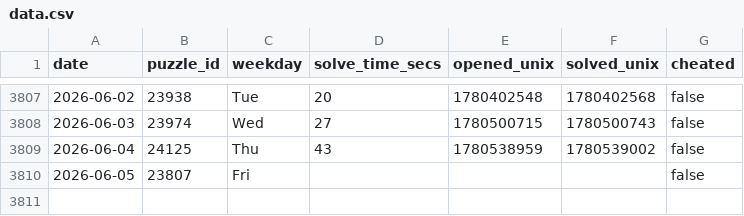
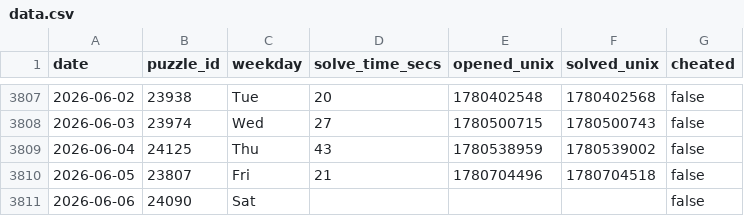
Before and after one commit to samleitermann/NYTMiniScraper, a CSV file: data.csv, drawn as a sheet; only a part is shown, gaps mark what is left out.

```diff
--- a/data.csv
+++ b/data.csv
@@ -3809,2 +3809,3 @@ date,puzzle_id,weekday,solve_time_secs,opened_unix,solved_unix,cheated
 2026-06-04,24125,Thu,43,1780538959,1780539002,false
-2026-06-05,23807,Fri,,,,false
+2026-06-05,23807,Fri,21,1780704496,1780704518,false
+2026-06-06,24090,Sat,,,,false
```
Also changed, not shown: 2 other files.
